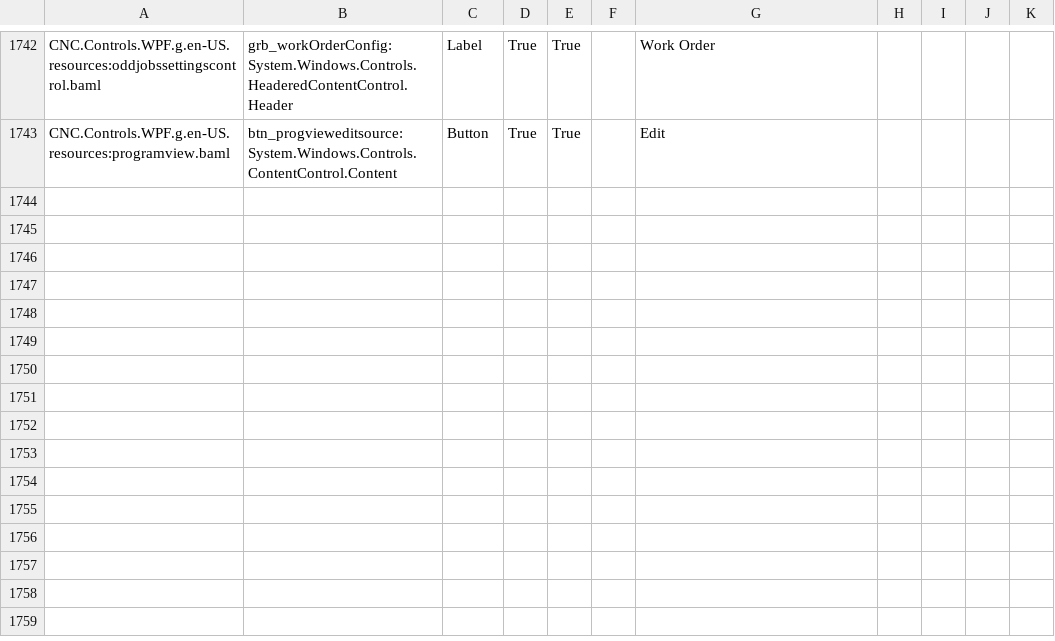
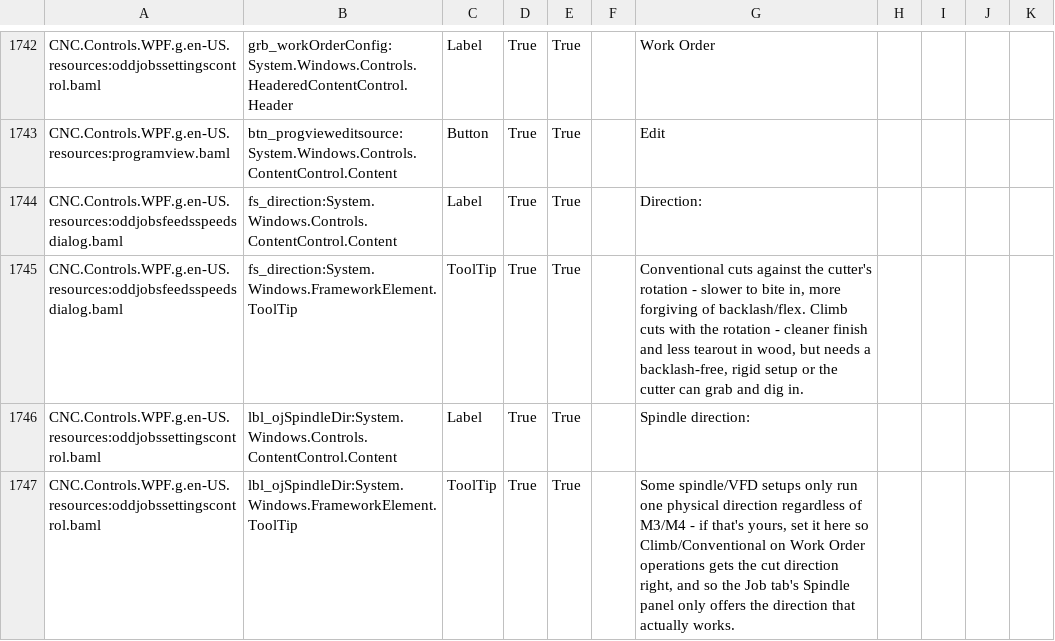
Before and after one commit to ioSenderV2/ioSender, a CSV file: Locale/de-DE/csv/CNC.Controls.WPF.resources.de-DE.csv, drawn as a sheet; only a part is shown, gaps mark what is left out; the diff names each change by its address in the sheet, - before the commit and + after, or states it on an @@ line.

```diff
--- a/Locale/de-DE/csv/CNC.Controls.WPF.resources.de-DE.csv
+++ b/Locale/de-DE/csv/CNC.Controls.WPF.resources.de-DE.csv
+row 1744: CNC.Controls.WPF.g.en-US.resources:oddjobsfeedsspeedsdialog.baml | fs_direction:System.Windows.Controls.ContentControl.Content | Label | True | True |  | Direction:
+row 1745: CNC.Controls.WPF.g.en-US.resources:oddjobsfeedsspeedsdialog.baml | fs_direction:System.Windows.FrameworkElement.ToolTip | ToolTip | True | True |  | Conventional cuts against the cutter's rotation - slower to bite in, more forgiving of backlash/flex. Climb cuts with the rotation - cleaner finish and less tearout in wood, but needs a backlash-free, rigid setup or the cutter can grab and dig in.
+row 1746: CNC.Controls.WPF.g.en-US.resources:oddjobssettingscontrol.baml | lbl_ojSpindleDir:System.Windows.Controls.ContentControl.Content | Label | True | True |  | Spindle direction:
+row 1747: CNC.Controls.WPF.g.en-US.resources:oddjobssettingscontrol.baml | lbl_ojSpindleDir:System.Windows.FrameworkElement.ToolTip | ToolTip | True | True |  | Some spindle/VFD setups only run one physical direction regardless of M3/M4 - if that's yours, set it here so Climb/Conventional on Work Order operations gets the cut direction right, and so the Job tab's Spindle panel only offers the direction that actually works.
```
Also changed, not shown: Locale/en-US/csv/CNC.Controls.WPF.resources.en-US.csv, Locale/hu-HU/csv/CNC.Controls.WPF.resources.hu-HU.csv, 13 other files.
